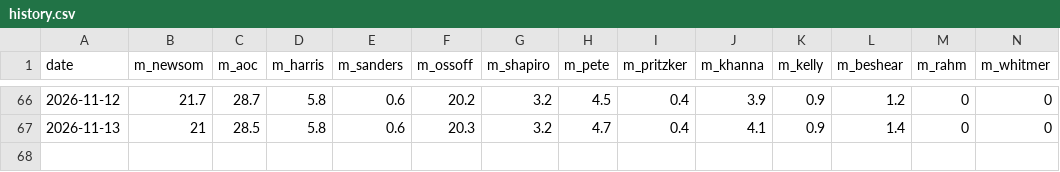
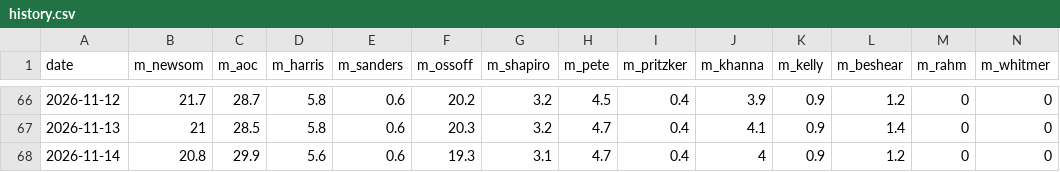
Before and after one commit to driscollglobe/2028-machine, a CSV file: history.csv, drawn as a sheet; only a part is shown, gaps mark what is left out; rows hold the shown columns only; the diff names each change by its address in the sheet, - before the commit and + after, or states it on an @@ line.

```diff
--- a/history.csv
+++ b/history.csv
+row 68: 2026-11-14 | 20.8 | 29.9 | 5.6 | 0.6 | 19.3 | 3.1 | 4.7 | 0.4 | 4 | 0.9 | 1.2 | 0 | 0
```
Also changed, not shown: attention.csv, 30 other files.
